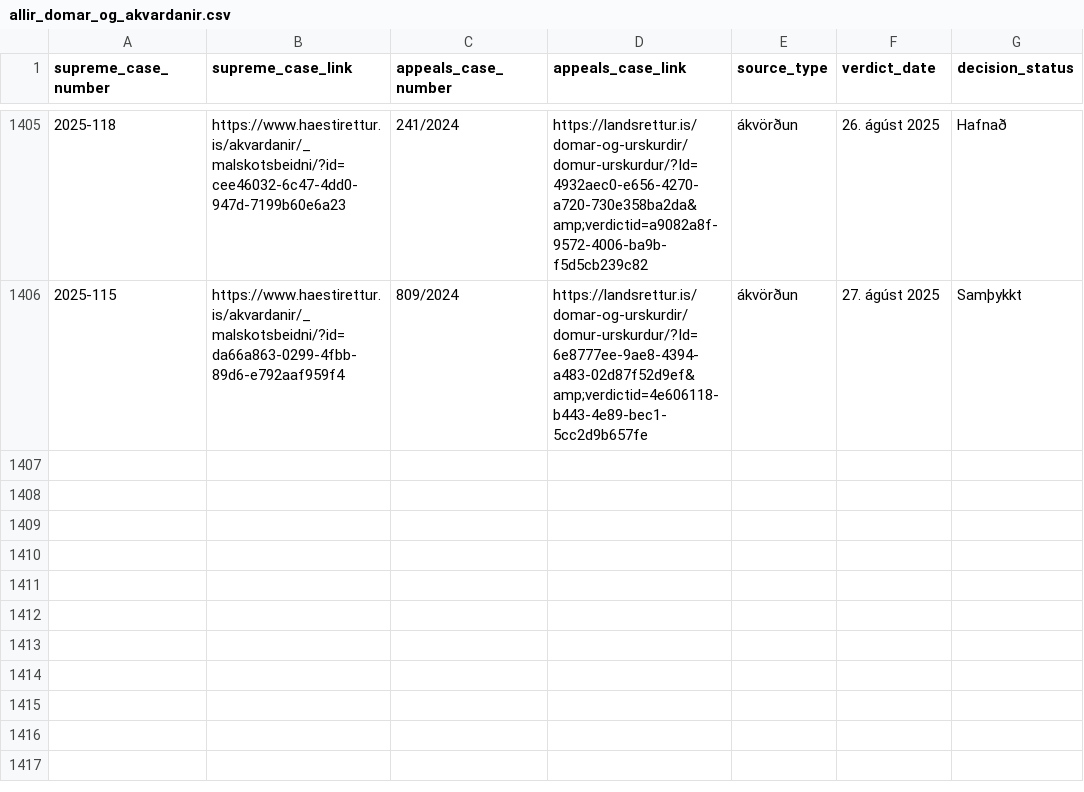
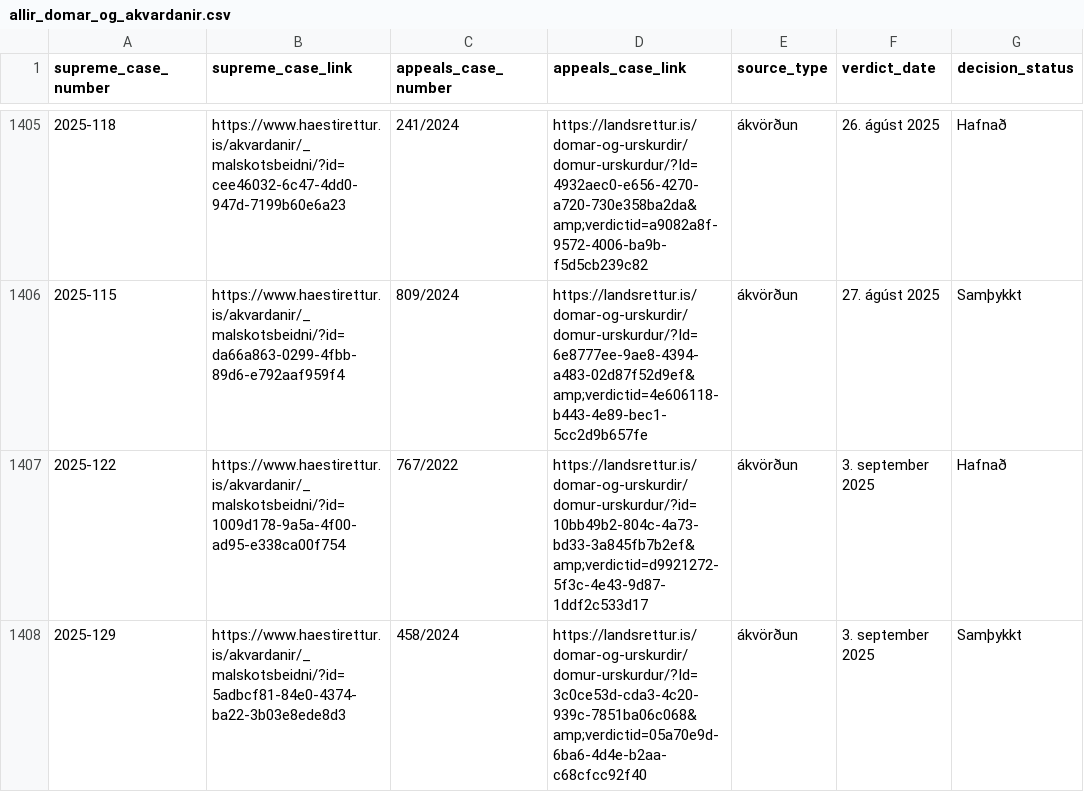
Before and after one commit to larust/hvar-er-haestarettardomurinn, a CSV file: allir_domar_og_akvardanir.csv, drawn as a sheet; only a part is shown, gaps mark what is left out.

Commit message:
chore: update verdicts 2025-09-04T22:01:08Z

```diff
--- a/allir_domar_og_akvardanir.csv
+++ b/allir_domar_og_akvardanir.csv
@@ -1406 +1406,3 @@ supreme_case_number,supreme_case_link,appeals_case_number,appeals_case_link,sour
 2025-115,https://www.haestirettur.is/akvardanir/_malskotsbeidni/?id=da66a863-0299-4fbb-89d6-e792aaf959f4,809/2024,https://landsrettur.is/domar-og-urskurdir/domur-urskurdur/?Id=6e8777ee-9ae8-4394-a483-02d87f52d9ef&amp;verdictid=4e606118-b443-4e89-bec1-5cc2d9b657fe,ákvörðun,27. ágúst 2025,Samþykkt
+2025-122,https://www.haestirettur.is/akvardanir/_malskotsbeidni/?id=1009d178-9a5a-4f00-ad95-e338ca00f754,767/2022,https://landsrettur.is/domar-og-urskurdir/domur-urskurdur/?id=10bb49b2-804c-4a73-bd33-3a845fb7b2ef&amp;verdictid=d9921272-5f3c-4e43-9d87-1ddf2c533d17,ákvörðun,3. september 2025,Hafnað
+2025-129,https://www.haestirettur.is/akvardanir/_malskotsbeidni/?id=5adbcf81-84e0-4374-ba22-3b03e8ede8d3,458/2024,https://landsrettur.is/domar-og-urskurdir/domur-urskurdur/?Id=3c0ce53d-cda3-4c20-939c-7851ba06c068&amp;verdictid=05a70e9d-6ba6-4d4e-b2aa-c68cfcc92f40,ákvörðun,3. september 2025,Samþykkt
```
Also changed, not shown: 2 other files.
